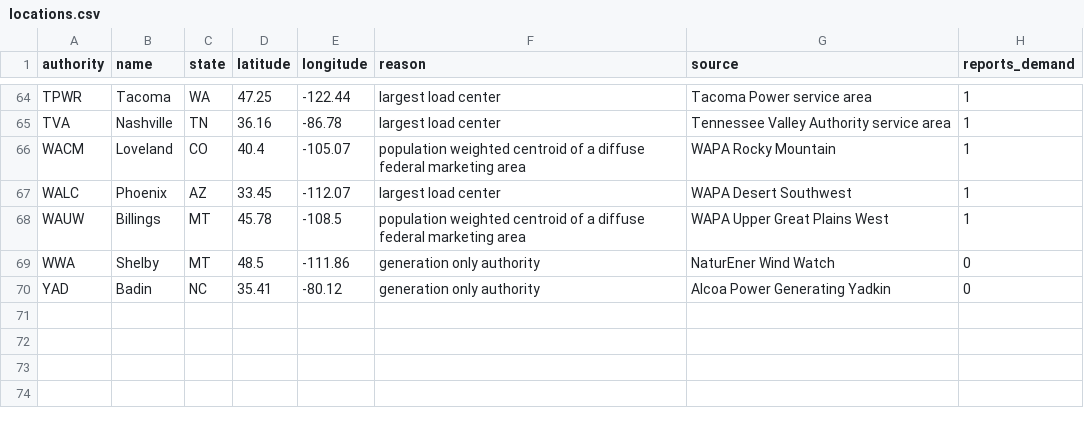
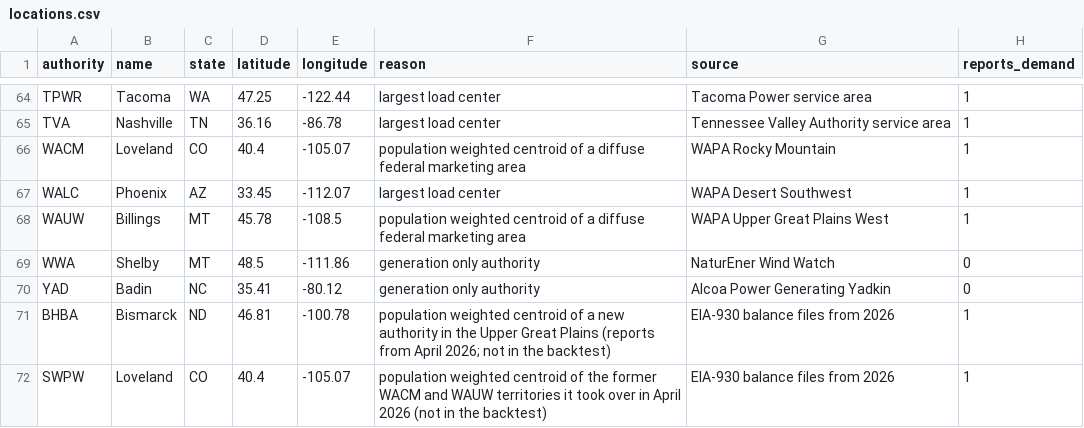
Before and after one commit to mekala27-45/lookahead, a CSV file: data/locations.csv, drawn as a sheet; only a part is shown, gaps mark what is left out.

```diff
--- a/data/locations.csv
+++ b/data/locations.csv
@@ -70 +70,3 @@ WWA,Shelby,MT,48.5,-111.86,generation only authority,NaturEner Wind Watch,0
 YAD,Badin,NC,35.41,-80.12,generation only authority,Alcoa Power Generating Yadkin,0
+BHBA,Bismarck,ND,46.81,-100.78,population weighted centroid of a new authority in the Upper Great Plains (reports from April 2026; not in the backtest),EIA-930 balance files from 2026,1
+SWPW,Loveland,CO,40.4,-105.07,population weighted centroid of the former WACM and WAUW territories it took over in April 2026 (not in the backtest),EIA-930 balance files from 2026,1
```
Also changed, not shown: 33 other files.
